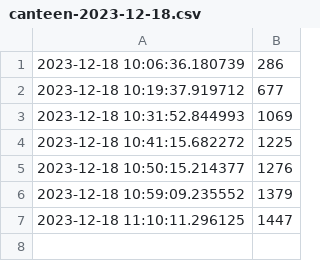
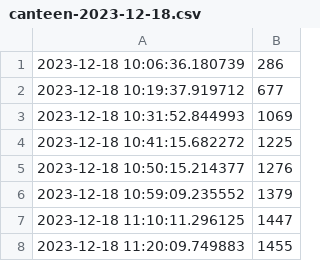
Before and after one commit to aaronzipp/canteen-workload, a CSV file: data/canteen-2023-12-18.csv, drawn as a sheet.

Commit message:
Added data - 18/12/2023

```diff
--- a/data/canteen-2023-12-18.csv
+++ b/data/canteen-2023-12-18.csv
@@ -7 +7,2 @@
 2023-12-18 11:10:11.296125,1447
+2023-12-18 11:20:09.749883,1455
```
